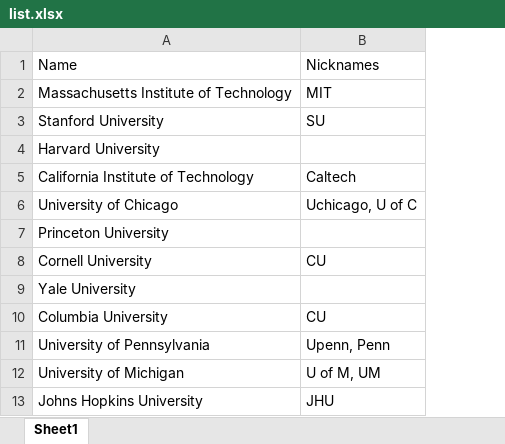
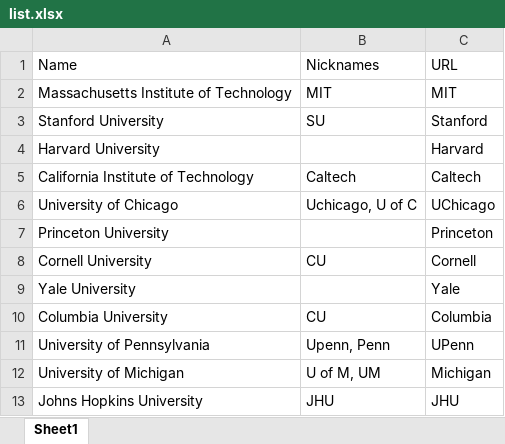
Before and after one commit to VietBachDo/ratemydorm, an Excel workbook: list.xlsx, sheet Sheet1, drawn as a sheet; only a part is shown; values as stored, in another font and other column widths than the file's, no borders; the diff names each change by its address in the sheet, - before the commit and + after, or states it on an @@ line.

```diff
--- a/list.xlsx (sheet Sheet1)
+++ b/list.xlsx (sheet Sheet1)
+column C, rows 1-13: URL | MIT | Stanford | Harvard | Caltech | UChicago | Princeton | Cornell | Yale | Columbia | UPenn | Michigan | JHU
```
Also changed, not shown: 13 other files.
